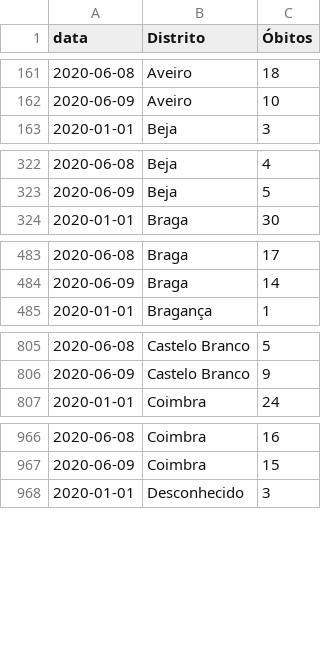
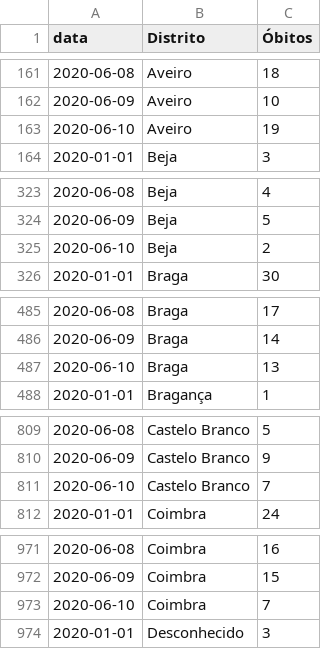
Before and after one commit to covid19pt/covid-19-pt-data, a CSV file: mortalidade_distritos_2020.csv, drawn as a sheet; only a part is shown, gaps mark what is left out; the diff covers the shown part only.

```diff
--- a/mortalidade_distritos_2020.csv
+++ b/mortalidade_distritos_2020.csv
@@ -162,2 +162,3 @@ data,Distrito,Óbitos
 2020-06-09,Aveiro,10
+2020-06-10,Aveiro,19
 2020-01-01,Beja,3
@@ -323,2 +324,3 @@ data,Distrito,Óbitos
 2020-06-09,Beja,5
+2020-06-10,Beja,2
 2020-01-01,Braga,30
@@ -484,2 +486,3 @@ data,Distrito,Óbitos
 2020-06-09,Braga,14
+2020-06-10,Braga,13
 2020-01-01,Bragança,1
@@ -806,2 +810,3 @@ data,Distrito,Óbitos
 2020-06-09,Castelo Branco,9
+2020-06-10,Castelo Branco,7
 2020-01-01,Coimbra,24
@@ -967,2 +972,3 @@ data,Distrito,Óbitos
 2020-06-09,Coimbra,15
+2020-06-10,Coimbra,7
 2020-01-01,Desconhecido,3
```
Also changed, not shown: 26 added rows and 7 edited cells elsewhere in this file, mortalidade.csv.
